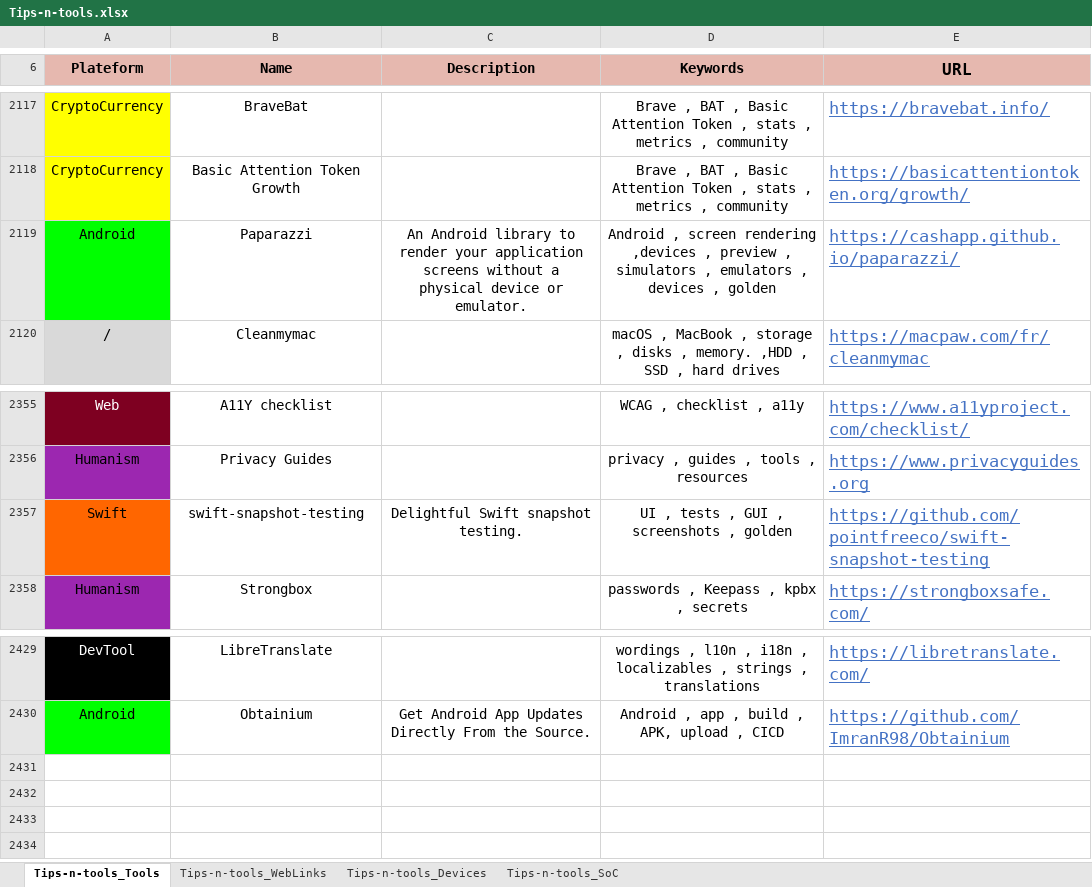
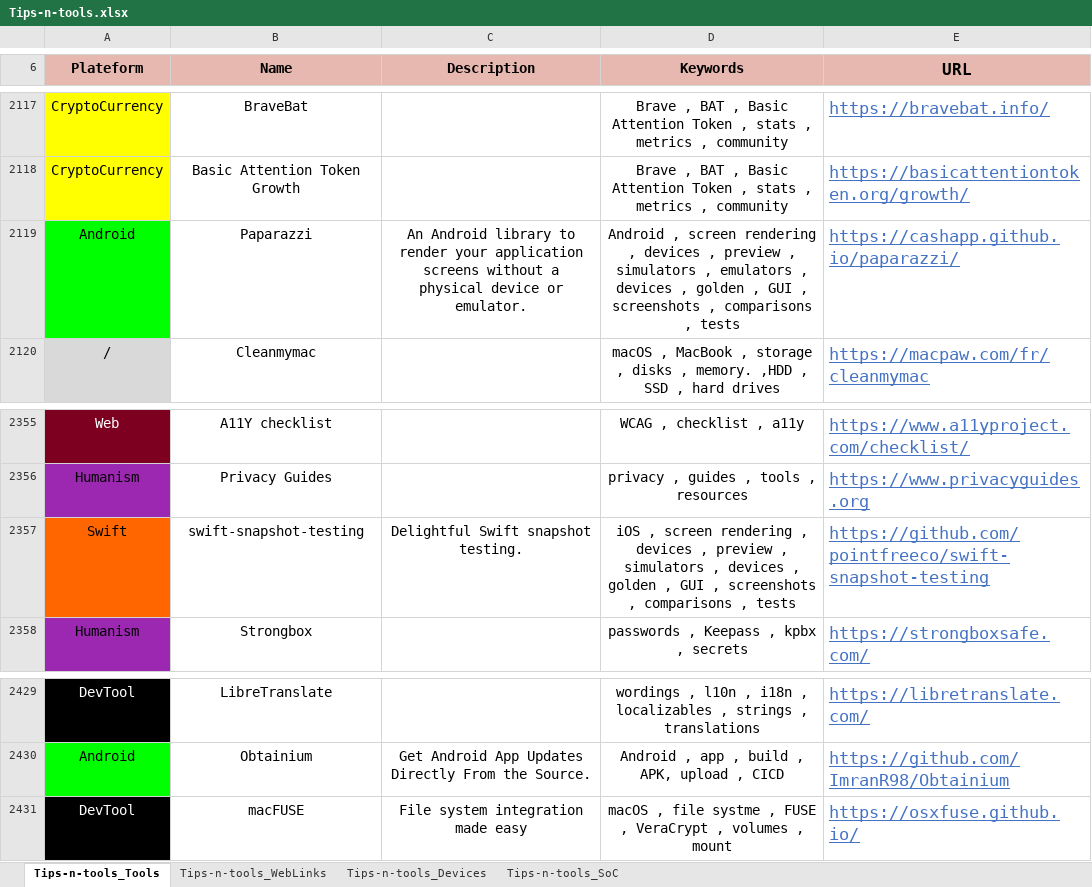
Before and after one commit to pylapp/Tips-tools, an Excel workbook: project/contents/Tips-n-tools.xlsx, sheet Tips-n-tools_Tools, drawn as a sheet; only a part is shown, gaps mark what is left out; values as stored, in another font and other column widths than the file's, no borders; the diff names each change by its address in the sheet, - before the commit and + after, or states it on an @@ line.

Commit message:
chore: content - more entries
In TOOLZ:
- Add macFUSE
- Update keywords for golden / paparazzi tools

In WEBZ:
- Add reference to board game arena
- Add reference to issue about LGBTQIA+ flags proposals in Unicode

Signed-off-by: Pierre-Yves Lapersonne <dev@pylapersonne.info>

```diff
--- a/project/contents/Tips-n-tools.xlsx (sheet Tips-n-tools_Tools)
+++ b/project/contents/Tips-n-tools.xlsx (sheet Tips-n-tools_Tools)
-D2119 (Keywords): …screen rendering ,devices , preview , simulators , emulators , devices , golden
+D2119 (Keywords): …screen rendering , devices , preview , simulators , emulators , devices , golden , GUI , screenshots , comparisons , tests
-D2357 (Keywords): UI , tests , GUI , screenshots , golden
+D2357 (Keywords): iOS , screen rendering , devices , preview , simulators , devices , golden , GUI , screenshots , comparisons , tests
+row 2431: DevTool | macFUSE | File system integration made easy | macOS , file systme , FUSE , VeraCrypt , volumes , mount | https://osxfuse.github.io/
```
Also changed, not shown: sheet Tips-n-tools_WebLinks, 8 other files.
